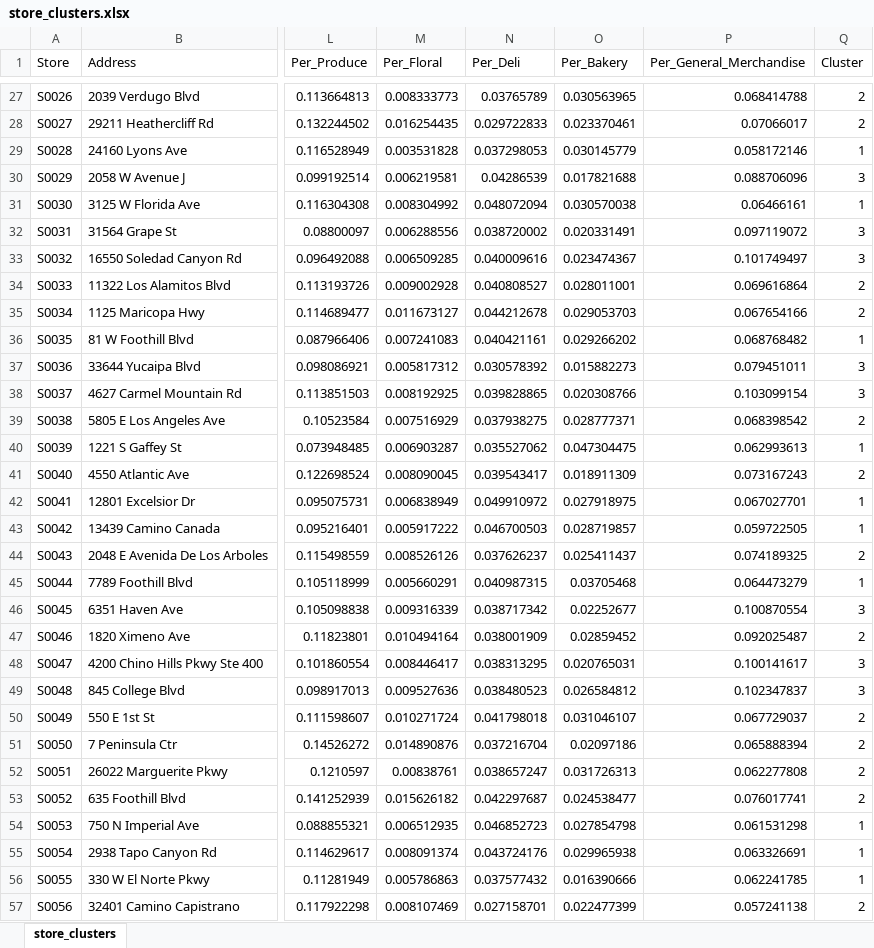
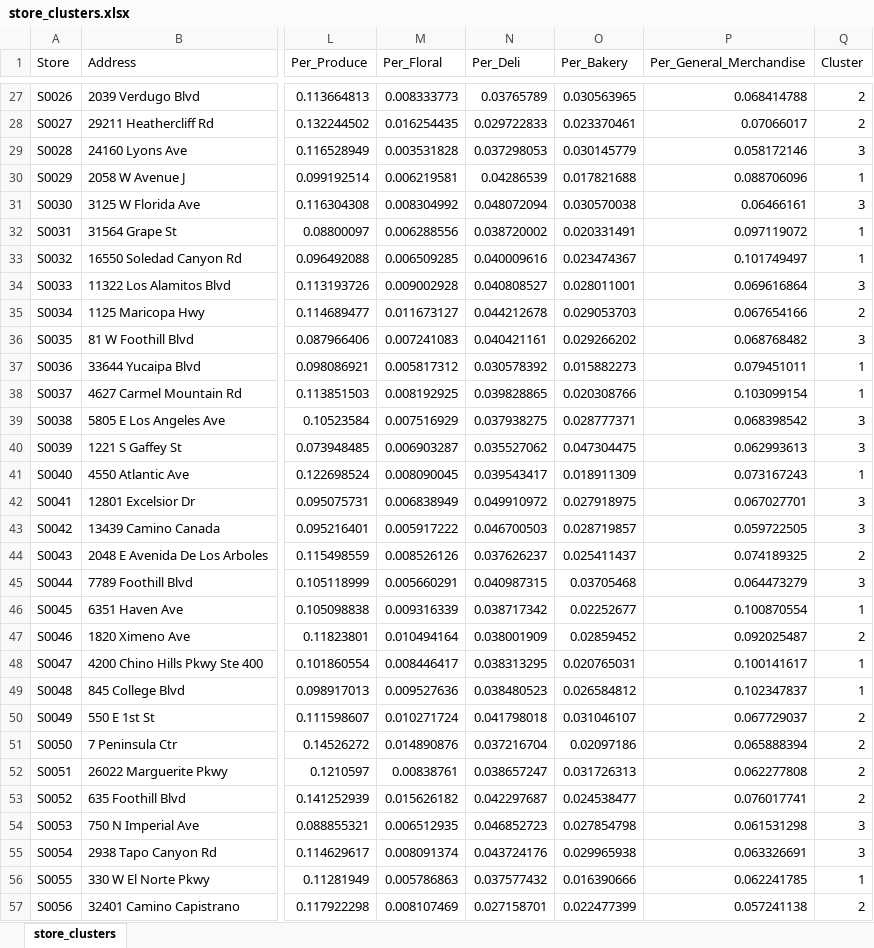
Before and after one commit to Charlio/band, an Excel workbook: project7-2-grocery/store_clusters.xlsx, sheet store_clusters, drawn as a sheet; only a part is shown, gaps mark what is left out; values as stored, in another font and other column widths than the file's, no borders; the diff covers the shown part only; the diff names each change by its address in the sheet, - before the commit and + after, or states it on an @@ line.

```diff
--- a/project7-2-grocery/store_clusters.xlsx (sheet store_clusters)
+++ b/project7-2-grocery/store_clusters.xlsx (sheet store_clusters)
-Q29 (Cluster): 1
+Q29 (Cluster): 3
-Q30 (Cluster): 3
+Q30 (Cluster): 1
-Q31 (Cluster): 1
+Q31 (Cluster): 3
-Q32:Q33 (Cluster): 3
+Q32:Q33 (Cluster): 1
-Q34 (Cluster): 2
+Q34 (Cluster): 3
-Q36 (Cluster): 1
+Q36 (Cluster): 3
-Q37:Q38 (Cluster): 3
+Q37:Q38 (Cluster): 1
-Q39 (Cluster): 2
+Q39 (Cluster): 3
-Q40 (Cluster): 1
+Q40 (Cluster): 3
-Q41 (Cluster): 2
+Q41 (Cluster): 1
-Q42:Q43 (Cluster): 1
+Q42:Q43 (Cluster): 3
-Q45 (Cluster): 1
+Q45 (Cluster): 3
-Q46 (Cluster): 3
+Q46 (Cluster): 1
-Q48:Q49 (Cluster): 3
+Q48:Q49 (Cluster): 1
-Q54:Q55 (Cluster): 1
+Q54:Q55 (Cluster): 3
```
Also changed, not shown: 34 edited cells elsewhere in this sheet, project7-2-grocery/existing_predict.xlsx, project7-2-grocery/past_sum_sales.xlsx, 25 other files.
